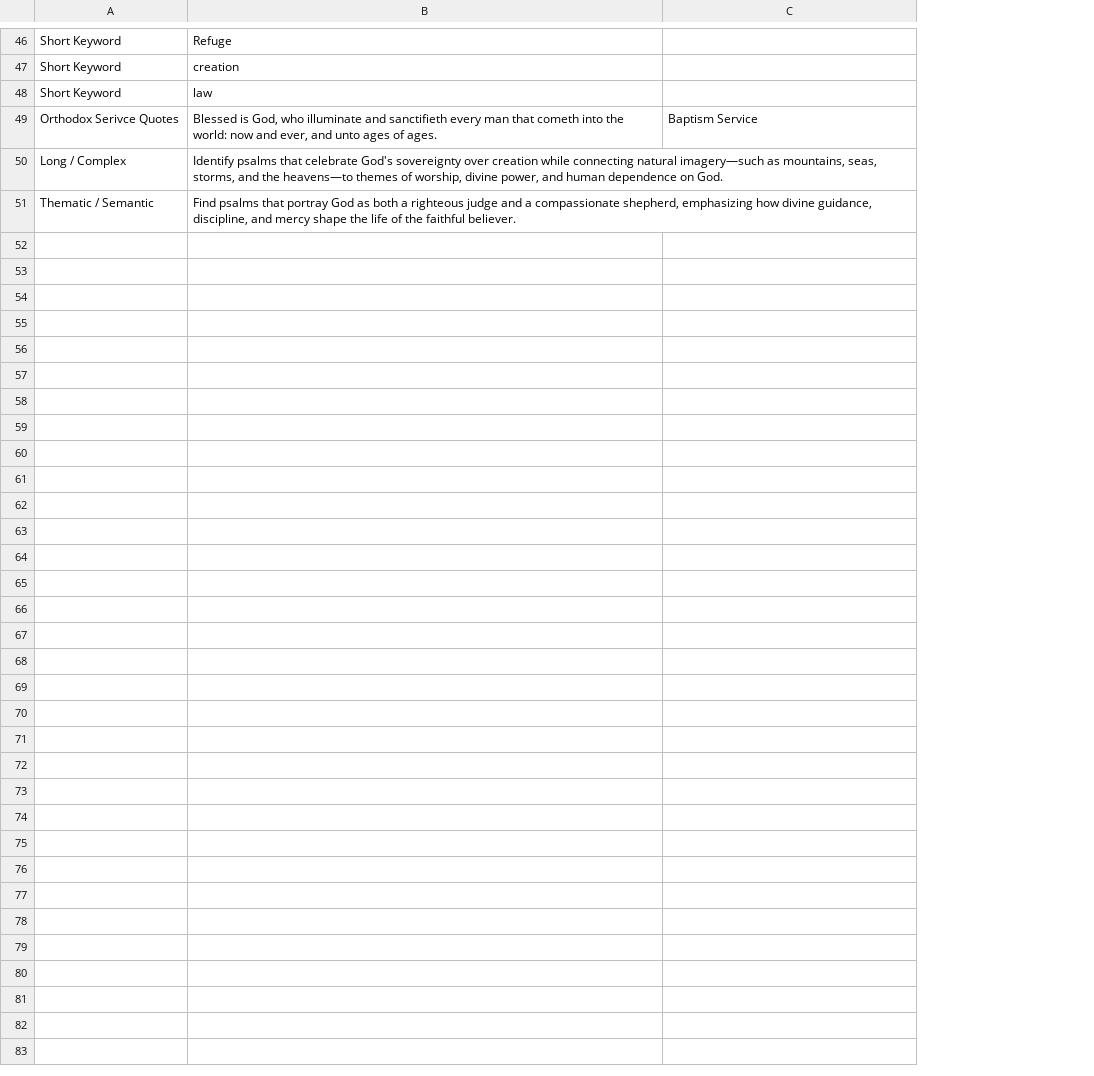
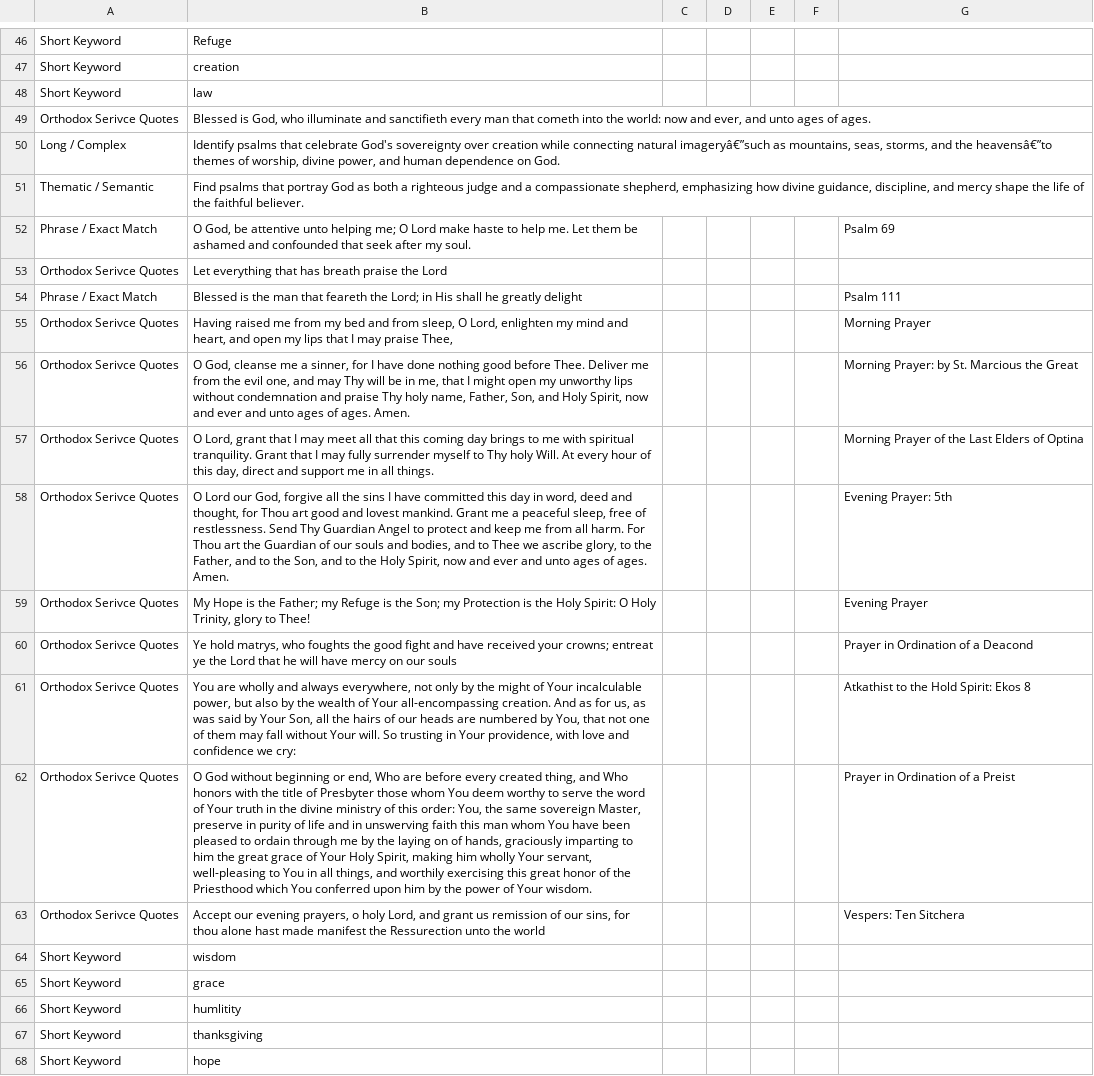
Before and after one commit to cwc09262/psalms-nlp-research, a CSV file: query_compare/queries.csv, drawn as a sheet; only a part is shown, gaps mark what is left out; addresses are those after the commit; the diff covers the shown part only; the diff names each change by its address in the sheet, - before the commit and + after, or states it on an @@ line.

Commit message:
Worked on llm as judge mainframe. Ran the results on a computing cluster at villanova. Brought the resultsd back to this repo. Started to anylize them.

```diff
--- a/query_compare/queries.csv
+++ b/query_compare/queries.csv
+column C, empty
+column D, empty
+column E, empty
+column F, empty
-G49: Baptism Service
+G49: (empty)
-B50: …connecting natural imagery—such as mountains, seas, storms, and the heavens—to themes of…
+B50: …connecting natural imageryâ€”such as mountains, seas, storms, and the heavensâ€”to themes of…
+row 52: Phrase / Exact Match | O God, be attentive unto helping me; O Lord make haste to help me. Let them be ashamed and confounded that seek after my soul. |  |  |  |  | Psalm 69
+row 53: Orthodox Serivce Quotes | Let everything that has breath praise the Lord
+row 54: Phrase / Exact Match | Blessed is the man that feareth the Lord; in His shall he greatly delight |  |  |  |  | Psalm 111
+row 55: Orthodox Serivce Quotes | Having raised me from my bed and from sleep, O Lord, enlighten my mind and heart, and open my lips that I may praise Thee, |  |  |  |  | Morning Prayer
+row 56: Orthodox Serivce Quotes | O God, cleanse me a sinner, for I have done nothing good before Thee. Deliver me from the evil one, and may Thy will be in me, that I might open my unworthy lips without condemnation and praise Thy holy name, Father, Son, and Holy Spirit, now and ever and unto ages of ages. Amen. |  |  |  |  | Morning Prayer: by St. Marcious the Great
+row 57: Orthodox Serivce Quotes | O Lord, grant that I may meet all that this coming day brings to me with spiritual tranquility. Grant that I may fully surrender myself to Thy holy Will. At every hour of this day, direct and support me in all things. |  |  |  |  | Morning Prayer of the Last Elders of Optina
+row 58: Orthodox Serivce Quotes | O Lord our God, forgive all the sins I have committed this day in word, deed and thought, for Thou art good and lovest mankind. Grant me a peaceful sleep, free of restlessness. Send Thy Guardian Angel to protect and keep me from all harm. For Thou art the Guardian of our souls and bodies, and to Thee we ascribe glory, to the Father, and to the Son, and to the Holy Spirit, now and ever and unto ages of ages. Amen. |  |  |  |  | Evening Prayer: 5th
+row 59: Orthodox Serivce Quotes | My Hope is the Father; my Refuge is the Son; my Protection is the Holy Spirit: O Holy Trinity, glory to Thee! |  |  |  |  | Evening Prayer
+row 60: Orthodox Serivce Quotes | Ye hold matrys, who foughts the good fight and have received your crowns; entreat ye the Lord that he will have mercy on our souls |  |  |  |  | Prayer in Ordination of a Deacond
+row 61: Orthodox Serivce Quotes | You are wholly and always everywhere, not only by the might of Your incalculable power, but also by the wealth of Your all-encompassing creation. And as for us, as was said by Your Son, all the hairs of our heads are numbered by You, that not one of them may fall without Your will. So trusting in Your providence, with love and confidence we cry: |  |  |  |  | Atkathist to the Hold Spirit: Ekos 8
+row 62: Orthodox Serivce Quotes | O God without beginning or end, Who are before every created thing, and Who honors with the title of Presbyter those whom You deem worthy to serve the word of Your truth in the divine ministry of this order: You, the same sovereign Master, preserve in purity of life and in unswerving faith this man whom You have been pleased to ordain through me by the laying on of hands, graciously imparting to him the great grace of Your Holy Spirit, making him wholly Your servant, well-pleasing to You in all things, and worthily exercising this great honor of the Priesthood which You conferred upon him by the power of Your wisdom. |  |  |  |  | Prayer in Ordination of a Preist
+row 63: Orthodox Serivce Quotes | Accept our evening prayers, o holy Lord, and grant us remission of our sins, for thou alone hast made manifest the Ressurection unto the world |  |  |  |  | Vespers: Ten Sitchera
+row 64: Short Keyword | wisdom
+row 65: Short Keyword | grace
+row 66: Short Keyword | humlitity
+row 67: Short Keyword | thanksgiving
+row 68: Short Keyword | hope
```
Also changed, not shown: 17 added rows and 6 edited cells elsewhere in this file, 13 other files.
